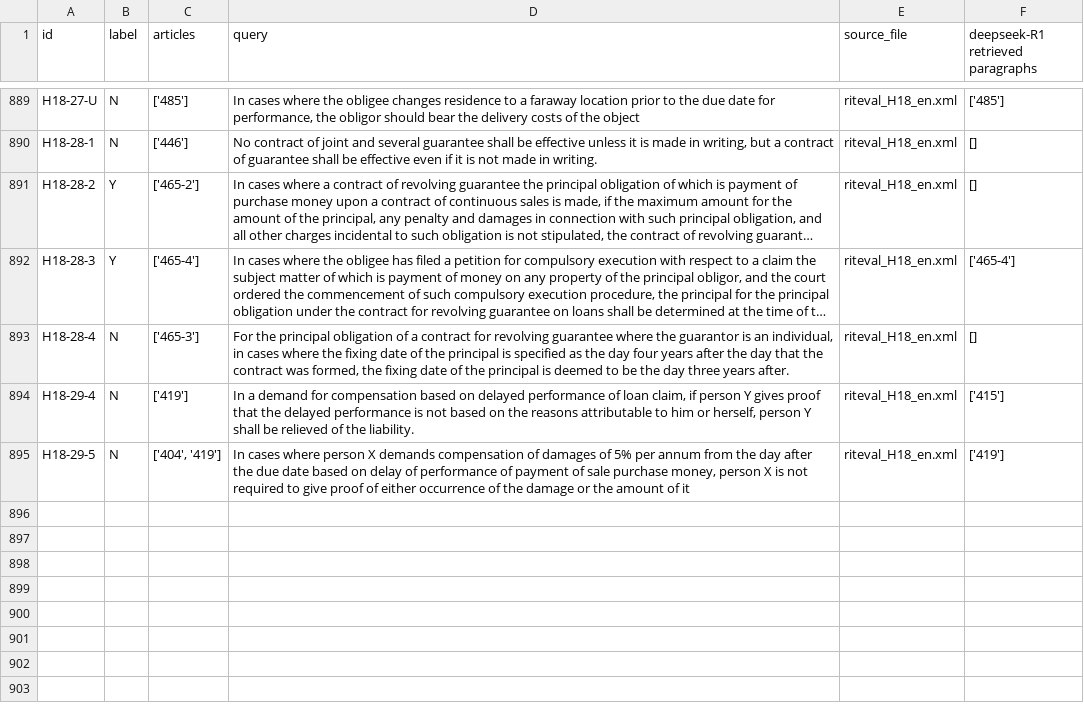
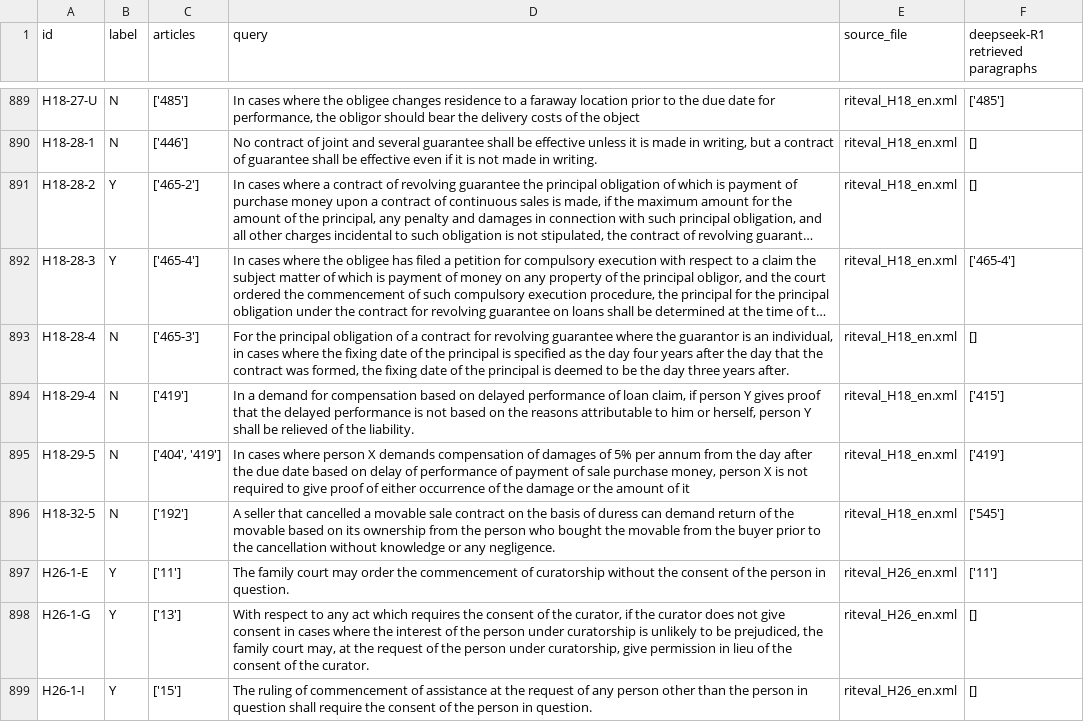
Before and after one commit to Marc8350/baresults, a CSV file: deepseek-R1_debugging retrieval_resulting_paragraphs-retriever.csv, drawn as a sheet; only a part is shown, gaps mark what is left out; long unchanged cells end in ….

Commit message:
Update Excel files Tue 11 Mar 2025 07:31:49 AM CET

```diff
--- a/deepseek-R1_debugging retrieval_resulting_paragraphs-retriever.csv
+++ b/deepseek-R1_debugging retrieval_resulting_paragraphs-retriever.csv
@@ -944 +944,5 @@ H18-29-4,N,['419'],"In a demand for compensation based on delayed performance of
 H18-29-5,N,"['404', '419']","In cases where person X demands compensation of damages of 5% per annum from the day after the due date based on delay of performance of payment of sale purchase money, person X is not required to give proof of either occurrence of the damage  or the amount of it",riteval_H18_en.xml,['419']
+H18-32-5,N,['192'],A seller that cancelled a movable sale contract on the basis of duress can demand return of the movable based on its ownership from the person who bought the movable from the buyer prior to the cancellation without knowledge or any negligence.,riteval_H18_en.xml,['545']
+H26-1-E,Y,['11'],The family court may order the commencement of curatorship without the consent of the person in question.,riteval_H26_en.xml,['11']
+H26-1-G,Y,['13'],"With respect to any act which requires the consent of the curator, if the curator does not give consent in cases where the interest of the person under curatorship is unlikely to be prejudiced, the family court may, at the request of the person under curatorship, give permission in lieu of the consent of the curator.",riteval_H26_en.xml,[]
+H26-1-I,Y,['15'],The ruling of commencement of assistance at the request of any person other than the person in question shall require the consent of the person in question.,riteval_H26_en.xml,[]
```
